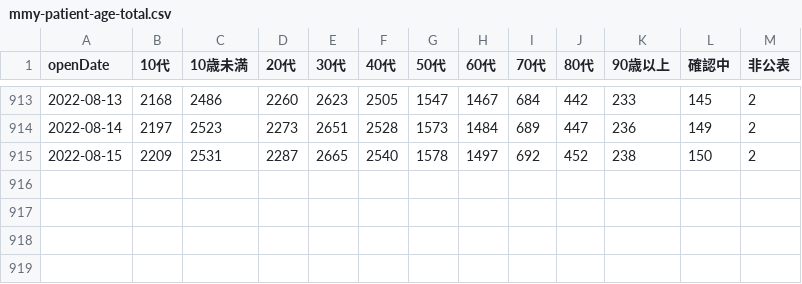
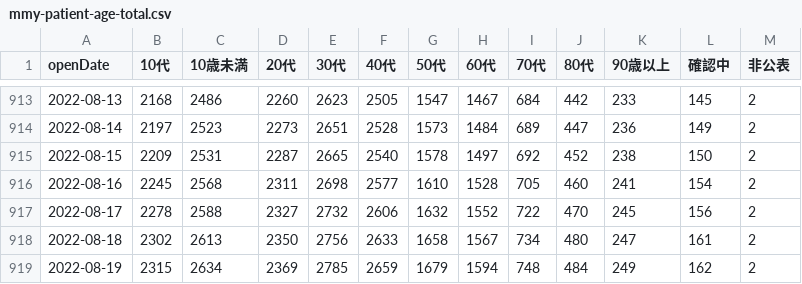
Before and after one commit to t-ube/parser-covid19-oka-summary, a CSV file: data/mmy-patient-age-total.csv, drawn as a sheet; only a part is shown, gaps mark what is left out; the diff names each change by its address in the sheet, - before the commit and + after, or states it on an @@ line.

```diff
--- a/data/mmy-patient-age-total.csv
+++ b/data/mmy-patient-age-total.csv
+row 916: 2022-08-16 | 2245 | 2568 | 2311 | 2698 | 2577 | 1610 | 1528 | 705 | 460 | 241 | 154 | 2
+row 917: 2022-08-17 | 2278 | 2588 | 2327 | 2732 | 2606 | 1632 | 1552 | 722 | 470 | 245 | 156 | 2
+row 918: 2022-08-18 | 2302 | 2613 | 2350 | 2756 | 2633 | 1658 | 1567 | 734 | 480 | 247 | 161 | 2
+row 919: 2022-08-19 | 2315 | 2634 | 2369 | 2785 | 2659 | 1679 | 1594 | 748 | 484 | 249 | 162 | 2
```
Also changed, not shown: data/area-patient-7days.csv, data/area-patient-daily.csv, 21 other files.
